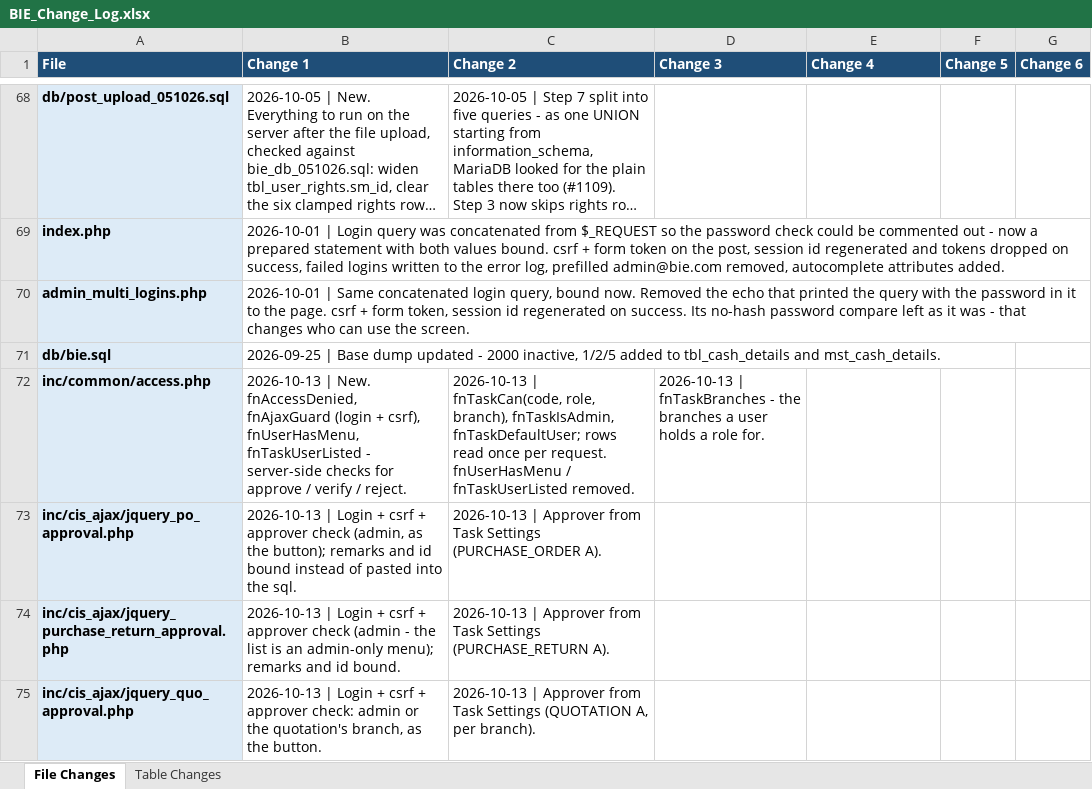
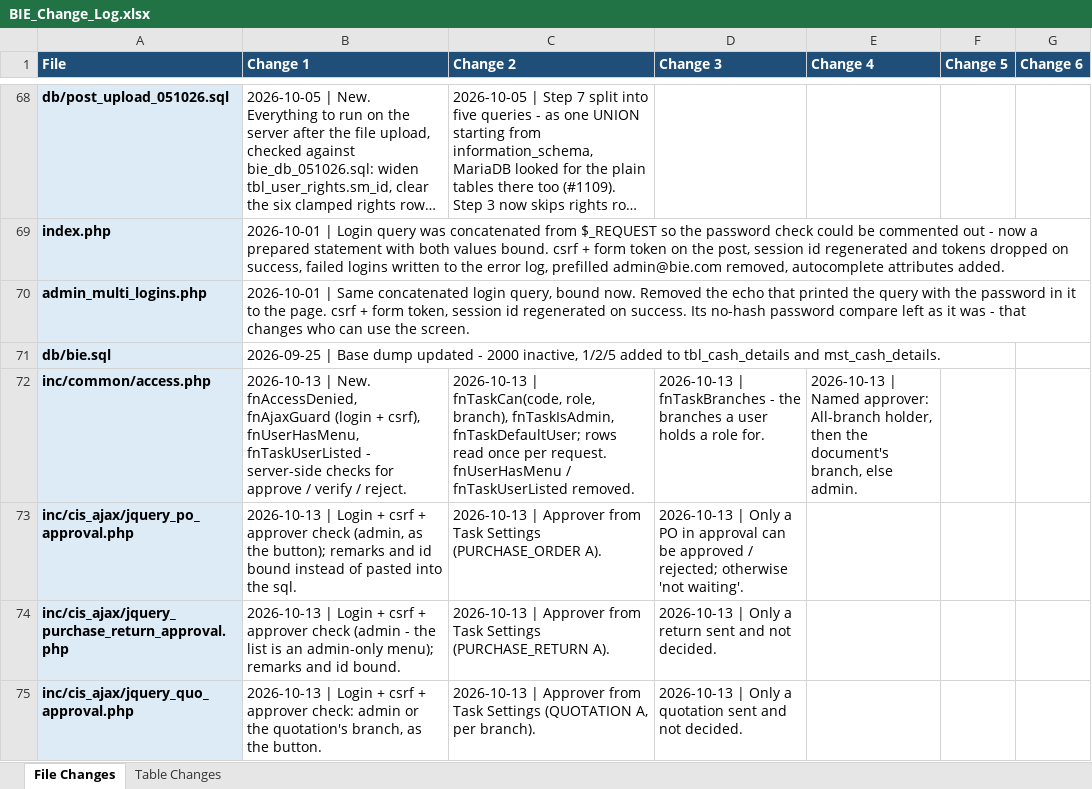
Before and after one commit to claudecollab7-alt/BIE, an Excel workbook: docs/BIE_Change_Log.xlsx, sheet File Changes, drawn as a sheet; only a part is shown, gaps mark what is left out; long unchanged cells end in …; values as stored, in another font and other column widths than the file's, no borders; the diff covers the shown part only; the diff names each change by its address in the sheet, - before the commit and + after, or states it on an @@ line.

```diff
--- a/docs/BIE_Change_Log.xlsx (sheet File Changes)
+++ b/docs/BIE_Change_Log.xlsx (sheet File Changes)
-E72 (Change 4): (empty)
+E72 (Change 4): 2026-10-13 | Named approver: All-branch holder, then the document's branch, else admin.
-D73 (Change 3): (empty)
+D73 (Change 3): 2026-10-13 | Only a PO in approval can be approved / rejected; otherwise 'not waiting'.
-D74 (Change 3): (empty)
+D74 (Change 3): 2026-10-13 | Only a return sent and not decided.
-D75 (Change 3): (empty)
+D75 (Change 3): 2026-10-13 | Only a quotation sent and not decided.
```
Also changed, not shown: 2 added rows and 15 edited cells elsewhere in this sheet, 23 other files.
